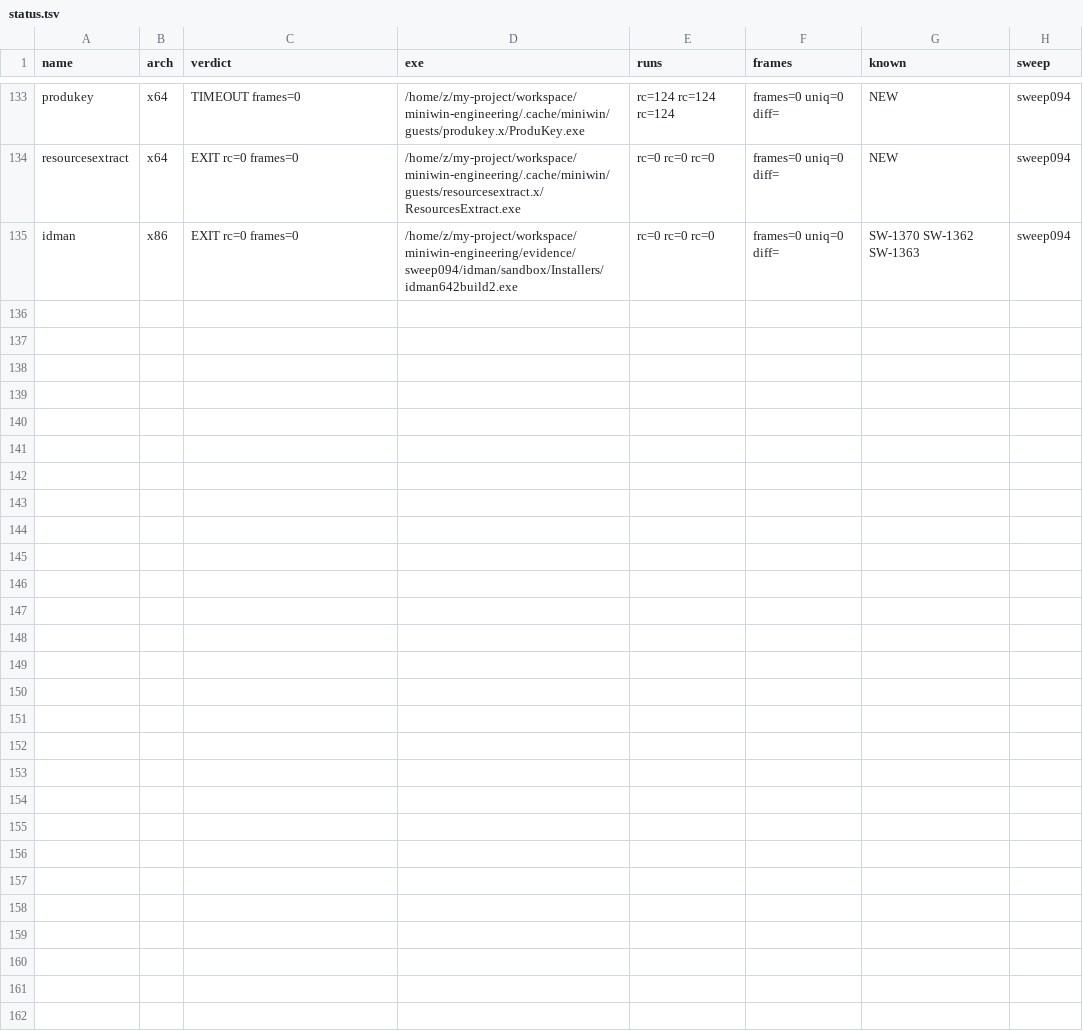
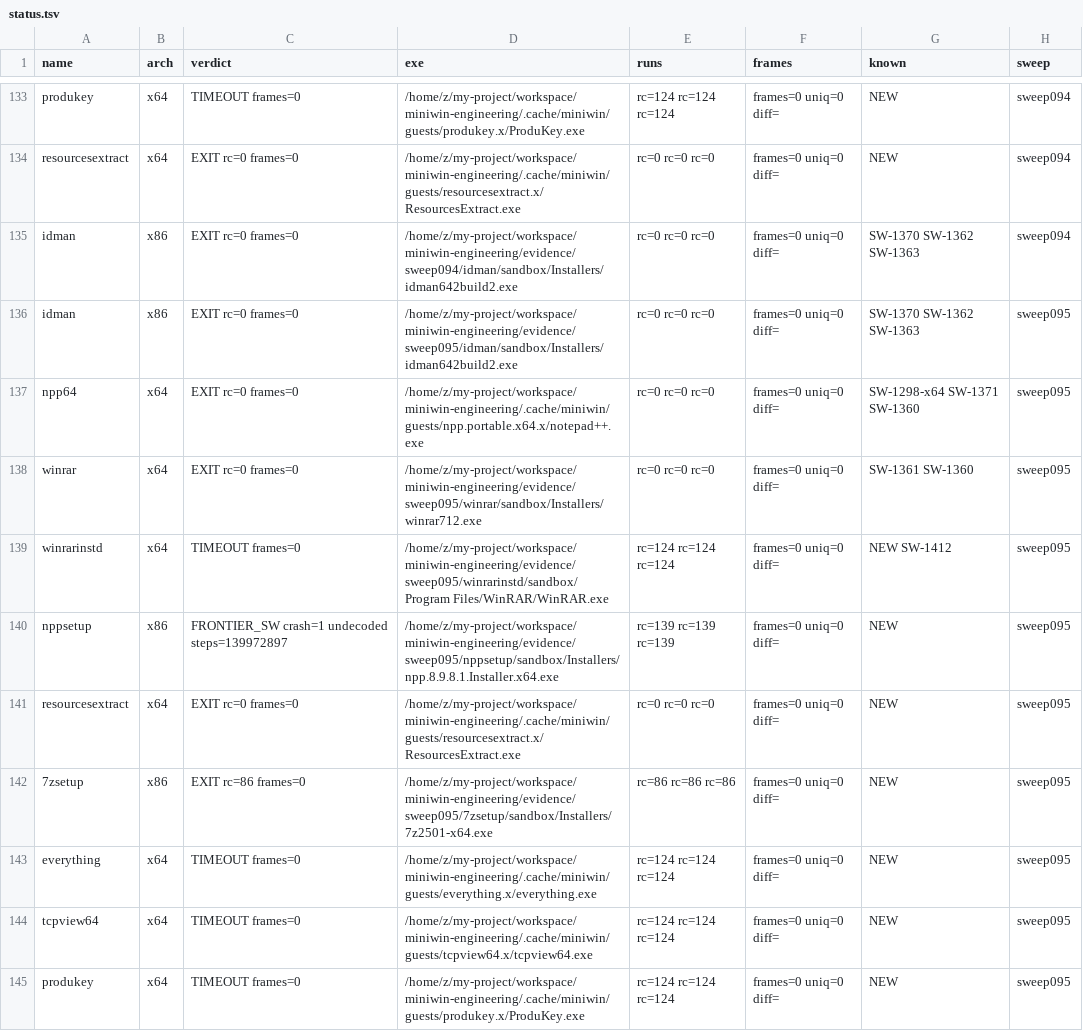
Before and after one commit to Sh-TB/miniwin-engineering, a TSV file: plugins/status.tsv, drawn as a sheet; only a part is shown, gaps mark what is left out; the diff names each change by its address in the sheet, - before the commit and + after, or states it on an @@ line.

Commit message:
SWEEP-095: SW-1473 wsprintfW wide-%s contract fix — Issue #3 root cause landed (measured)
Round type: engineering train converting the closed [RESEARCH-ONLY][TOOL-EVAL]
Issue #3 headline finding into a fix, with before/after measurement.

SW-1473 (src/loader/loader.c):
- wsprintfW / wvsprintfW / _vsnwprintf / wprintf converted the WIDE format to
  UTF-8 and reused the ANSI engine, whose %s reads a narrow char* — a wide
  arg stopped at the first 0x00 high byte, so every %s produced 1 character.
  All four now route through the native wide engine mw_vfmt_w16.
- mw_vfmt_w16: %hs now forces a narrow arg (h modifier was silently ignored,
  reading the wrong half of the varargs); %ws routes wide; contract per MS
  docs + Wine dlls/user32/wsprintf.c WPRINTF_ParseFormatW.
- _vsnwprintf keeps truncate-to-cnt / NO terminator / return chars written.

Direct evidence (gdb probe, full battery env): IDM 6.42b2 unpacker
CreateProcessW cmd BEFORE = "\"CI\" -d \"C\""; AFTER =
"C:\Windows\Temp\IDM_Setup_Temp\IDM1.tmp" -d "C:\Windows\Temp\IDM_Setup_Temp".
The guest was always correct; the loader's wsprintfW broke the string.
CreateProcessW capability refusal unchanged (engine decision).

Secondary effect (nppsetup, unicode NSIS): the SW-1469 0x3f-garbled
System32 DLL names are gone — 23/23 clean loads; run reaches
DialogBoxParamW + WM_INITDIALOG. Remaining frontier: unresolved
RichEd20/RichEd32 (honest ERROR_MOD_NOT_FOUND) + undecoded crash at
139,972,897 steps. New observation: one destination path joins as
'Program Filesry' (missing separator) — queued.

mini.flood rebuilt from tracked source after sandbox reset (ziglang 0.17.0;
size matches the SWEEP-093 pin byte-count exactly, 223744 B; manifest
re-pinned — zig timestamps documented); gate 3x rc=0, 13 frames, crash=0.

Gates: G1 PIN OK (evidence/master/g1/20261028_045014, binary sha
c630edb6a9377582, regression 12/12); corpus_gate sweep095 = 17 rows,
rc=0 in 12, crash total 0 (SWEEP-094 shape); battery 10 programs x3 with
zero unexpected outcomes; repo_size_guard GUARD OK.

Also: zero-Persian content enforcement — the two user-quote lines in
worklog.md are now English translations (originals stay in git history).

```diff
--- a/plugins/status.tsv
+++ b/plugins/status.tsv
+row 136: idman | x86 | EXIT rc=0 frames=0 | /home/z/my-project/workspace/miniwin-engineering/evidence/sweep095/idman/sandbox/Installers/idman642build2.exe | rc=0 rc=0 rc=0 | frames=0 uniq=0 diff= | SW-1370 SW-1362 SW-1363 | sweep095
+row 137: npp64 | x64 | EXIT rc=0 frames=0 | /home/z/my-project/workspace/miniwin-engineering/.cache/miniwin/guests/npp.portable.x64.x/notepad++.exe | rc=0 rc=0 rc=0 | frames=0 uniq=0 diff= | SW-1298-x64 SW-1371 SW-1360 | sweep095
+row 138: winrar | x64 | EXIT rc=0 frames=0 | /home/z/my-project/workspace/miniwin-engineering/evidence/sweep095/winrar/sandbox/Installers/winrar712.exe | rc=0 rc=0 rc=0 | frames=0 uniq=0 diff= | SW-1361 SW-1360 | sweep095
+row 139: winrarinstd | x64 | TIMEOUT frames=0 | /home/z/my-project/workspace/miniwin-engineering/evidence/sweep095/winrarinstd/sandbox/Program Files/WinRAR/WinRAR.exe | rc=124 rc=124 rc=124 | frames=0 uniq=0 diff= | NEW SW-1412 | sweep095
+row 140: nppsetup | x86 | FRONTIER_SW crash=1 undecoded steps=139972897 | /home/z/my-project/workspace/miniwin-engineering/evidence/sweep095/nppsetup/sandbox/Installers/npp.8.9.8.1.Installer.x64.exe | rc=139 rc=139 rc=139 | frames=0 uniq=0 diff= | NEW | sweep095
+row 141: resourcesextract | x64 | EXIT rc=0 frames=0 | /home/z/my-project/workspace/miniwin-engineering/.cache/miniwin/guests/resourcesextract.x/ResourcesExtract.exe | rc=0 rc=0 rc=0 | frames=0 uniq=0 diff= | NEW | sweep095
+row 142: 7zsetup | x86 | EXIT rc=86 frames=0 | /home/z/my-project/workspace/miniwin-engineering/evidence/sweep095/7zsetup/sandbox/Installers/7z2501-x64.exe | rc=86 rc=86 rc=86 | frames=0 uniq=0 diff= | NEW | sweep095
+row 143: everything | x64 | TIMEOUT frames=0 | /home/z/my-project/workspace/miniwin-engineering/.cache/miniwin/guests/everything.x/everything.exe | rc=124 rc=124 rc=124 | frames=0 uniq=0 diff= | NEW | sweep095
+row 144: tcpview64 | x64 | TIMEOUT frames=0 | /home/z/my-project/workspace/miniwin-engineering/.cache/miniwin/guests/tcpview64.x/tcpview64.exe | rc=124 rc=124 rc=124 | frames=0 uniq=0 diff= | NEW | sweep095
+row 145: produkey | x64 | TIMEOUT frames=0 | /home/z/my-project/workspace/miniwin-engineering/.cache/miniwin/guests/produkey.x/ProduKey.exe | rc=124 rc=124 rc=124 | frames=0 uniq=0 diff= | NEW | sweep095
```
Also changed, not shown: 10 other files.
